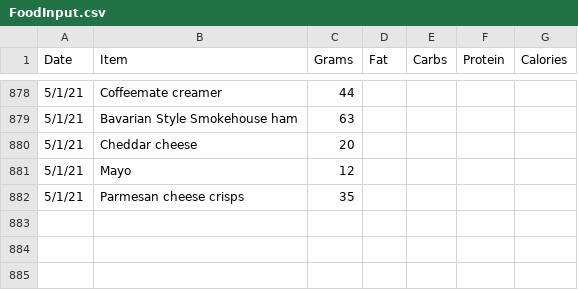
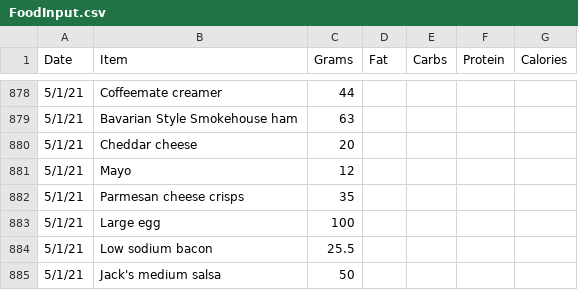
Before and after one commit to tbcombs/Food, a CSV file: FoodInput.csv, drawn as a sheet; only a part is shown, gaps mark what is left out; the diff names each change by its address in the sheet, - before the commit and + after, or states it on an @@ line.

Commit message:
Update FoodInput.csv

```diff
--- a/FoodInput.csv
+++ b/FoodInput.csv
+row 883: 5/1/21 | Large egg | 100
+row 884: 5/1/21 | Low sodium bacon | 25.5
+row 885: 5/1/21 | Jack's medium salsa | 50
```
